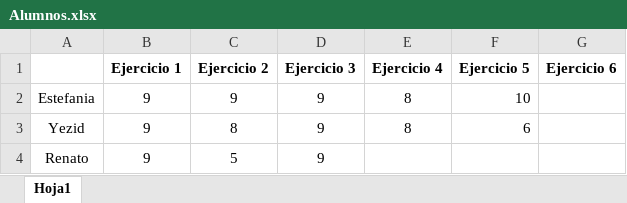
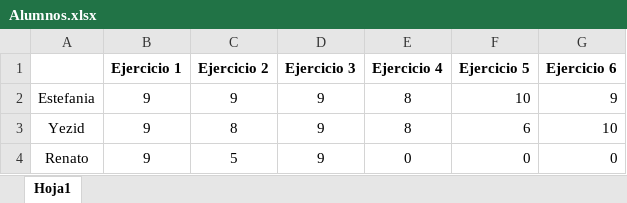
Before and after one commit to dagredaUSIL/InteractSolutions, an Excel workbook: Clientes/UNIR/Alumnos.xlsx, sheet Hoja1, drawn as a sheet; values as stored, in another font and other column widths than the file's, no borders; the diff names each change by its address in the sheet, - before the commit and + after, or states it on an @@ line.

```diff
--- a/Clientes/UNIR/Alumnos.xlsx (sheet Hoja1)
+++ b/Clientes/UNIR/Alumnos.xlsx (sheet Hoja1)
-G2 (Ejercicio 6): (empty)
+G2 (Ejercicio 6): 9
-G3 (Ejercicio 6): (empty)
+G3 (Ejercicio 6): 10
-E4 (Ejercicio 4): (empty)
+E4 (Ejercicio 4): 0
-F4 (Ejercicio 5): (empty)
+F4 (Ejercicio 5): 0
-G4 (Ejercicio 6): (empty)
+G4 (Ejercicio 6): 0
```
Also changed, not shown: 10 other files.
